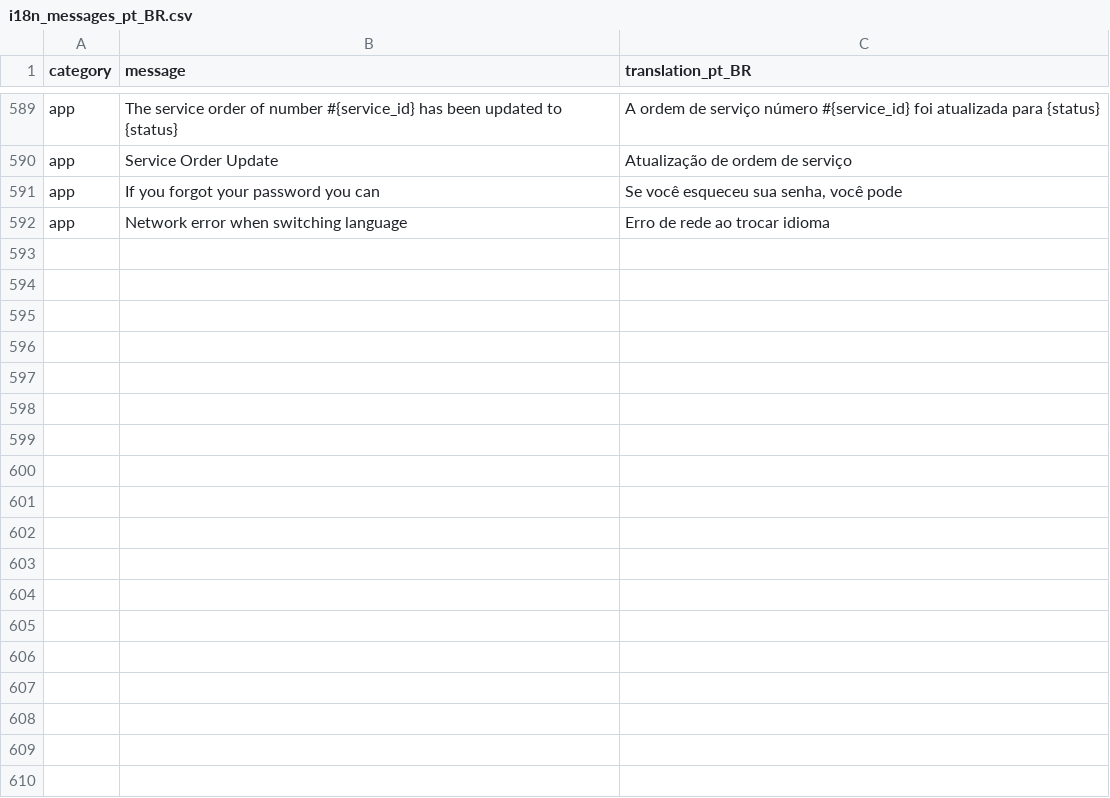
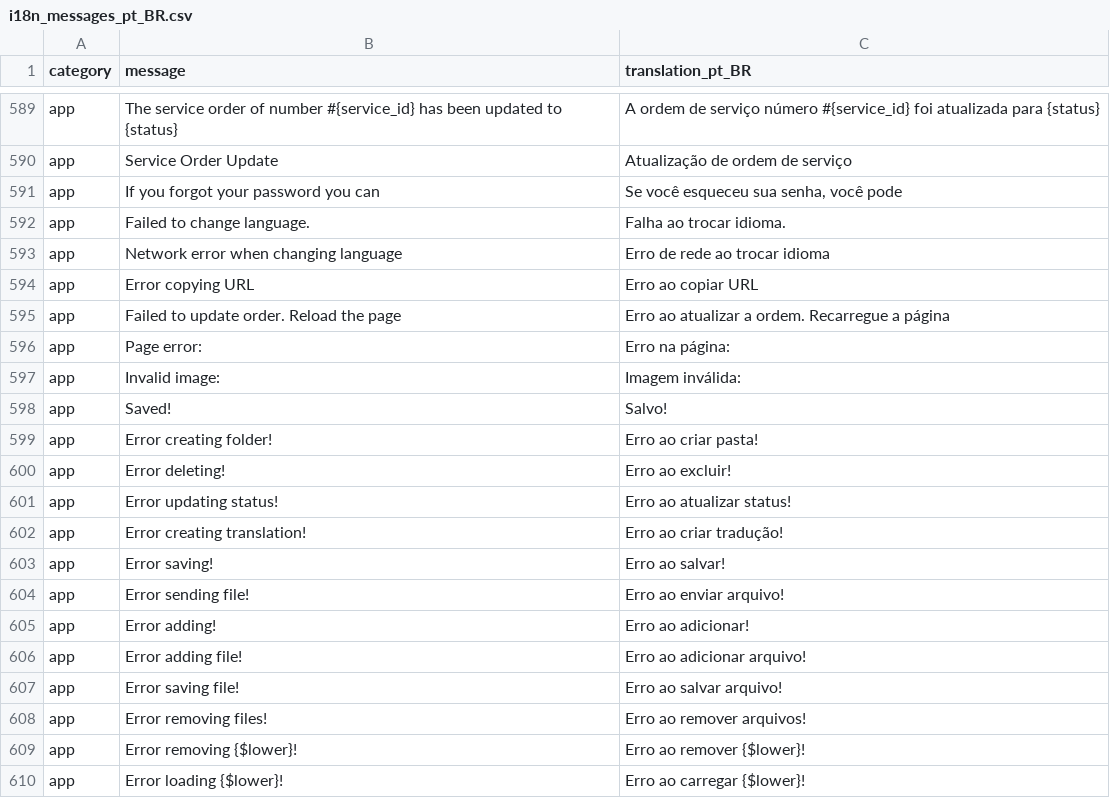
Before and after one commit to honaldcarvalho/yii2-essentials, a CSV file: src/migrations/seed/i18n_messages_pt_BR.csv, drawn as a sheet; only a part is shown, gaps mark what is left out.

```diff
--- a/src/migrations/seed/i18n_messages_pt_BR.csv
+++ b/src/migrations/seed/i18n_messages_pt_BR.csv
@@ -591,2 +591,20 @@ app,Service Order Update,Atualização de ordem de serviço
 app,If you forgot your password you can,"Se você esqueceu sua senha, você pode"
-app,Network error when switching language,"Erro de rede ao trocar idioma"
+app,"Failed to change language.","Falha ao trocar idioma."
+app,"Network error when changing language","Erro de rede ao trocar idioma"
+app,"Error copying URL","Erro ao copiar URL"
+app,"Failed to update order. Reload the page","Erro ao atualizar a ordem. Recarregue a página"
+app,"Page error:","Erro na página:"
+app,"Invalid image:","Imagem inválida:"
+app,"Saved!","Salvo!"
+app,"Error creating folder!","Erro ao criar pasta!"
+app,"Error deleting!","Erro ao excluir!"
+app,"Error updating status!","Erro ao atualizar status!"
+app,"Error creating translation!","Erro ao criar tradução!"
+app,"Error saving!","Erro ao salvar!"
+app,"Error sending file!","Erro ao enviar arquivo!"
+app,"Error adding!","Erro ao adicionar!"
+app,"Error adding file!","Erro ao adicionar arquivo!"
+app,"Error saving file!","Erro ao salvar arquivo!"
+app,"Error removing files!","Erro ao remover arquivos!"
+app,"Error removing {$lower}!","Erro ao remover {$lower}!"
+app,"Error loading {$lower}!","Erro ao carregar {$lower}!"
```
Also changed, not shown: 5 other files.
